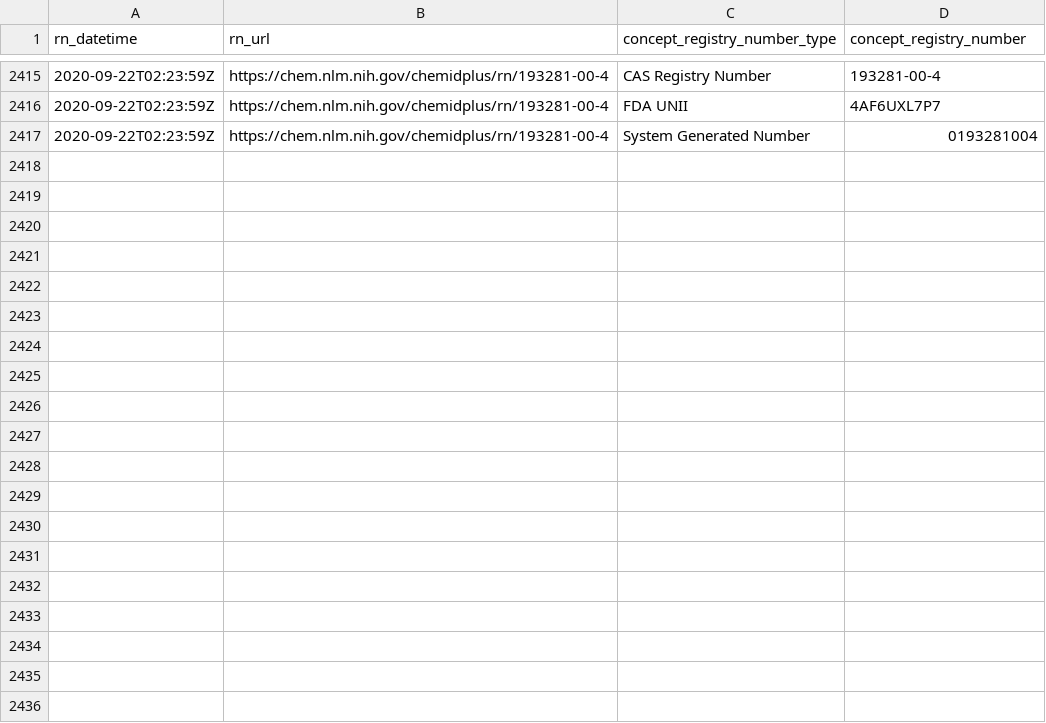
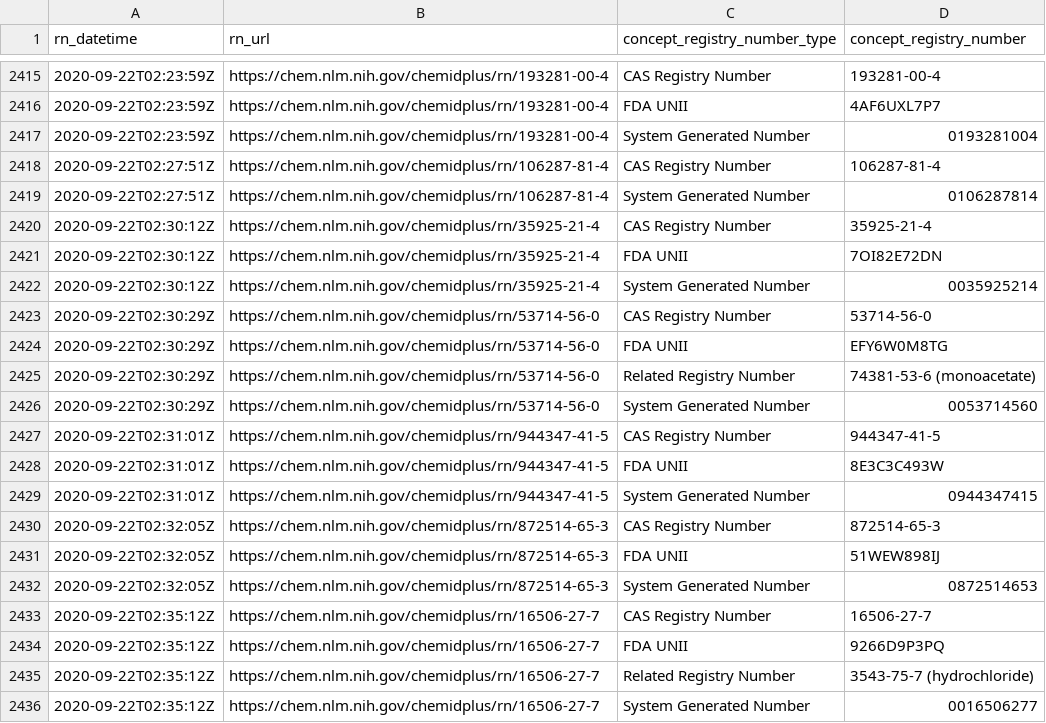
Before and after one commit to meerapatelmd/chemidplusSearchData, a CSV file: data-raw/REGISTRY_NUMBERS.csv, drawn as a sheet; only a part is shown, gaps mark what is left out; the diff covers the shown part only; the diff names each change by its address in the sheet, - before the commit and + after, or states it on an @@ line.

```diff
--- a/data-raw/REGISTRY_NUMBERS.csv
+++ b/data-raw/REGISTRY_NUMBERS.csv
+row 2418: 2020-09-22T02:27:51Z | https://chem.nlm.nih.gov/chemidplus/rn/106287-81-4 | CAS Registry Number | 106287-81-4
+row 2419: 2020-09-22T02:27:51Z | https://chem.nlm.nih.gov/chemidplus/rn/106287-81-4 | System Generated Number | 0106287814
+row 2420: 2020-09-22T02:30:12Z | https://chem.nlm.nih.gov/chemidplus/rn/35925-21-4 | CAS Registry Number | 35925-21-4
+row 2421: 2020-09-22T02:30:12Z | https://chem.nlm.nih.gov/chemidplus/rn/35925-21-4 | FDA UNII | 7OI82E72DN
+row 2422: 2020-09-22T02:30:12Z | https://chem.nlm.nih.gov/chemidplus/rn/35925-21-4 | System Generated Number | 0035925214
+row 2423: 2020-09-22T02:30:29Z | https://chem.nlm.nih.gov/chemidplus/rn/53714-56-0 | CAS Registry Number | 53714-56-0
+row 2424: 2020-09-22T02:30:29Z | https://chem.nlm.nih.gov/chemidplus/rn/53714-56-0 | FDA UNII | EFY6W0M8TG
+row 2425: 2020-09-22T02:30:29Z | https://chem.nlm.nih.gov/chemidplus/rn/53714-56-0 | Related Registry Number | 74381-53-6 (monoacetate)
+row 2426: 2020-09-22T02:30:29Z | https://chem.nlm.nih.gov/chemidplus/rn/53714-56-0 | System Generated Number | 0053714560
+row 2427: 2020-09-22T02:31:01Z | https://chem.nlm.nih.gov/chemidplus/rn/944347-41-5 | CAS Registry Number | 944347-41-5
+row 2428: 2020-09-22T02:31:01Z | https://chem.nlm.nih.gov/chemidplus/rn/944347-41-5 | FDA UNII | 8E3C3C493W
+row 2429: 2020-09-22T02:31:01Z | https://chem.nlm.nih.gov/chemidplus/rn/944347-41-5 | System Generated Number | 0944347415
+row 2430: 2020-09-22T02:32:05Z | https://chem.nlm.nih.gov/chemidplus/rn/872514-65-3 | CAS Registry Number | 872514-65-3
+row 2431: 2020-09-22T02:32:05Z | https://chem.nlm.nih.gov/chemidplus/rn/872514-65-3 | FDA UNII | 51WEW898IJ
+row 2432: 2020-09-22T02:32:05Z | https://chem.nlm.nih.gov/chemidplus/rn/872514-65-3 | System Generated Number | 0872514653
+row 2433: 2020-09-22T02:35:12Z | https://chem.nlm.nih.gov/chemidplus/rn/16506-27-7 | CAS Registry Number | 16506-27-7
+row 2434: 2020-09-22T02:35:12Z | https://chem.nlm.nih.gov/chemidplus/rn/16506-27-7 | FDA UNII | 9266D9P3PQ
+row 2435: 2020-09-22T02:35:12Z | https://chem.nlm.nih.gov/chemidplus/rn/16506-27-7 | Related Registry Number | 3543-75-7 (hydrochloride)
+row 2436: 2020-09-22T02:35:12Z | https://chem.nlm.nih.gov/chemidplus/rn/16506-27-7 | System Generated Number | 0016506277
```
Also changed, not shown: 10 added rows elsewhere in this file, data-raw/CLASSIFICATION.csv, data-raw/REGISTRY_NUMBER_LOG.csv, 17 other files.
